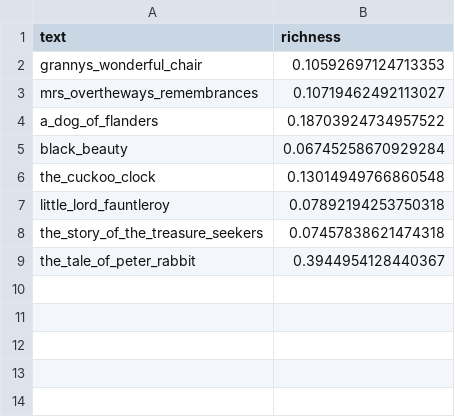
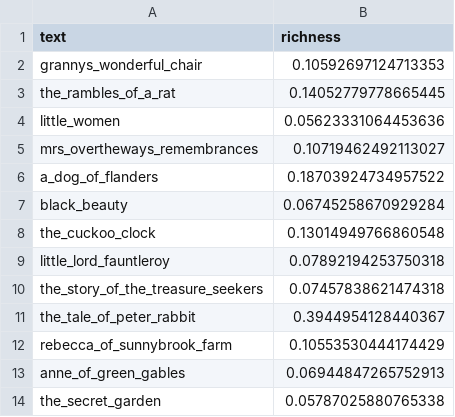
Before and after one commit to gobbykid/corpora_analytics, a CSV file: Visualizations/f_lexical_richness.csv, drawn as a sheet.

```diff
--- a/Visualizations/f_lexical_richness.csv
+++ b/Visualizations/f_lexical_richness.csv
@@ -2,2 +2,4 @@ text,richness
 grannys_wonderful_chair,0.10592697124713353
+the_rambles_of_a_rat,0.14052779778665445
+little_women,0.05623331064453636
 mrs_overtheways_remembrances,0.10719462492113027
@@ -9 +11,4 @@ the_story_of_the_treasure_seekers,0.07457838621474318
 the_tale_of_peter_rabbit,0.3944954128440367
+rebecca_of_sunnybrook_farm,0.10553530444174429
+anne_of_green_gables,0.06944847265752913
+the_secret_garden,0.05787025880765338
```
Also changed, not shown: 2 other files.
